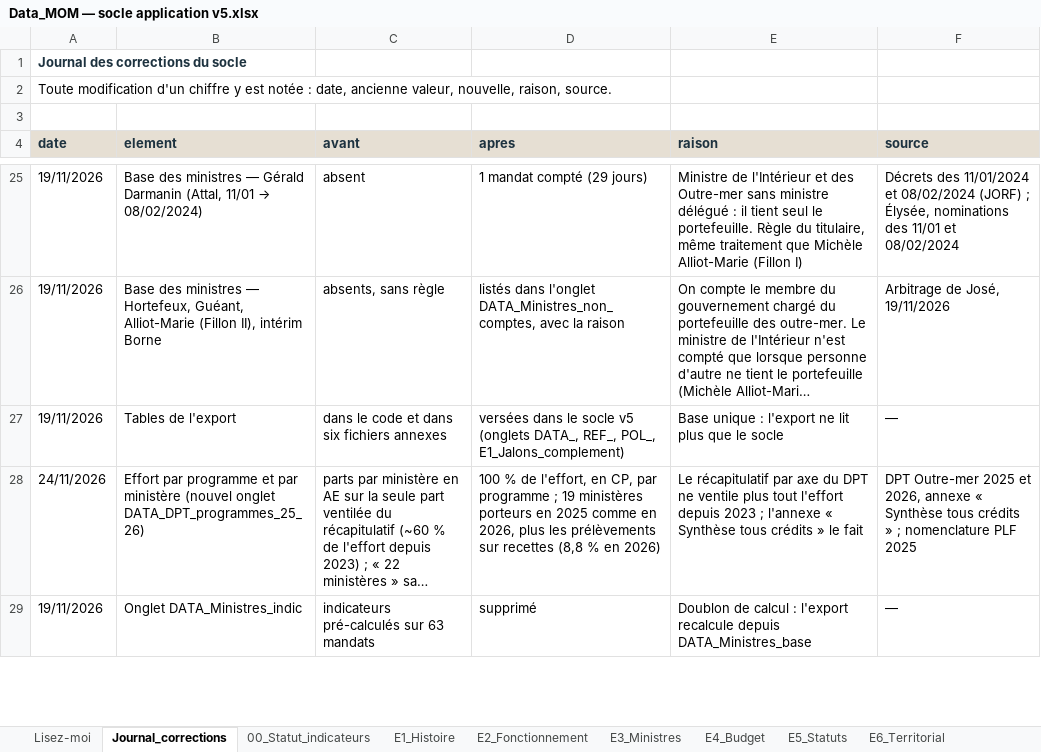
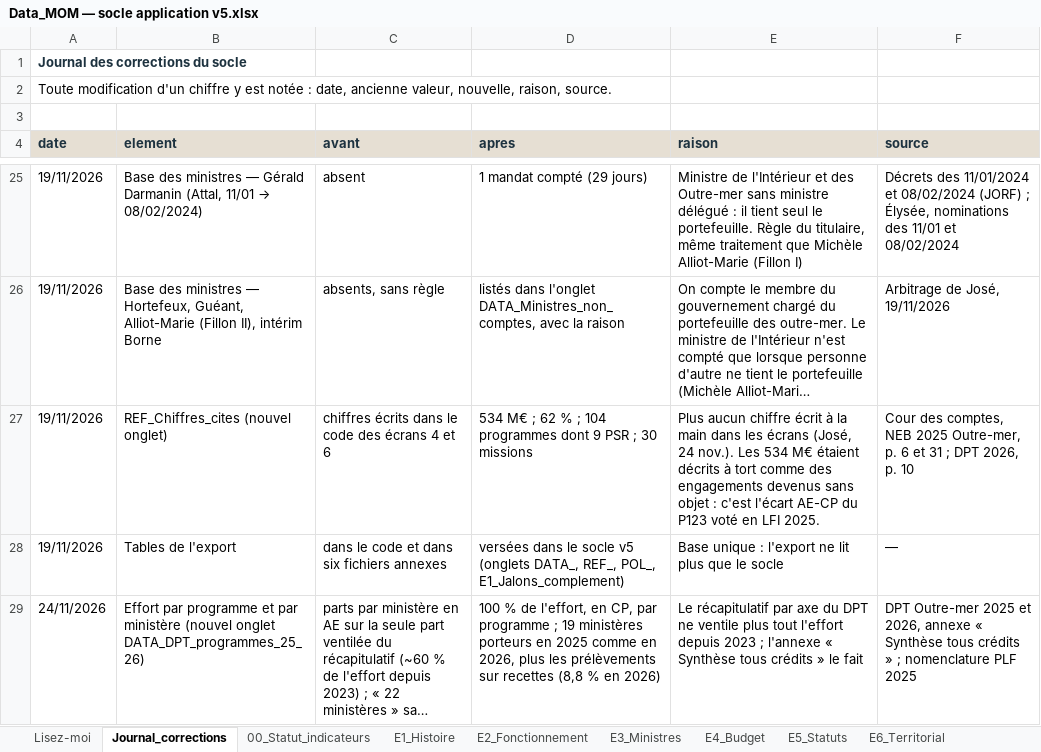
Before and after one commit to jurrutia88/MOM, an Excel workbook: socle/Data_MOM — socle application v5.xlsx, sheet Journal_corrections, drawn as a sheet; only a part is shown, gaps mark what is left out; the shorter side is filled out with more unchanged rows; long unchanged cells end in …; values as stored, in another font and other column widths than the file's, no borders; the diff names each change by its address in the sheet, - before the commit and + after, or states it on an @@ line.

```diff
--- a/socle/Data_MOM — socle application v5.xlsx (sheet Journal_corrections)
+++ b/socle/Data_MOM — socle application v5.xlsx (sheet Journal_corrections)
+row 27: 19/11/2026 | REF_Chiffres_cites (nouvel onglet) | chiffres écrits dans le code des écrans 4 et 6 | 534 M€ ; 62 % ; 104 programmes dont 9 PSR ; 30 missions | Plus aucun chiffre écrit à la main dans les écrans (José, 24 nov.). Les 534 M€ étaient décrits à tort comme des engagements devenus sans objet : c'est l'écart AE-CP du P123 voté en LFI 2025. | Cour des comptes, NEB 2025 Outre-mer, p. 6 et 31 ; DPT 2026, p. 10
```
Also changed, not shown: sheet REF_Controles, sheet REF_Conventions, sheet REF_Bases, other sheet tabs, 7 other files.
